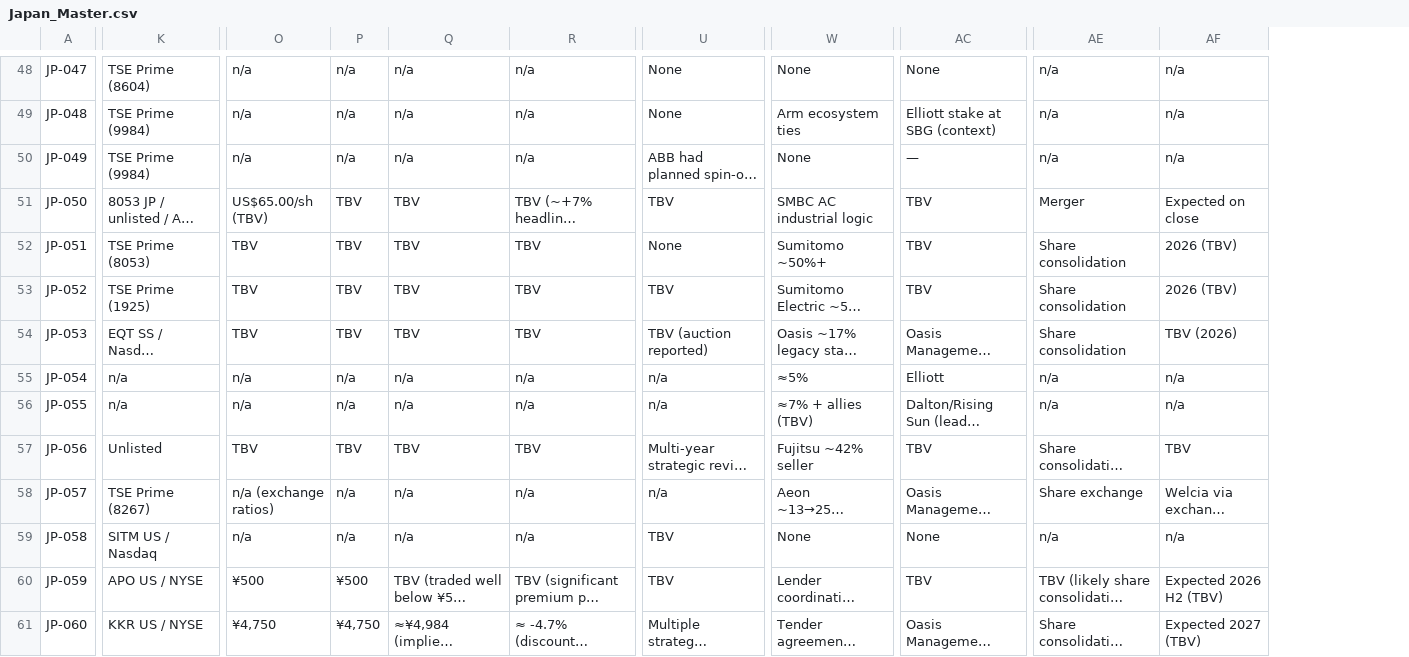
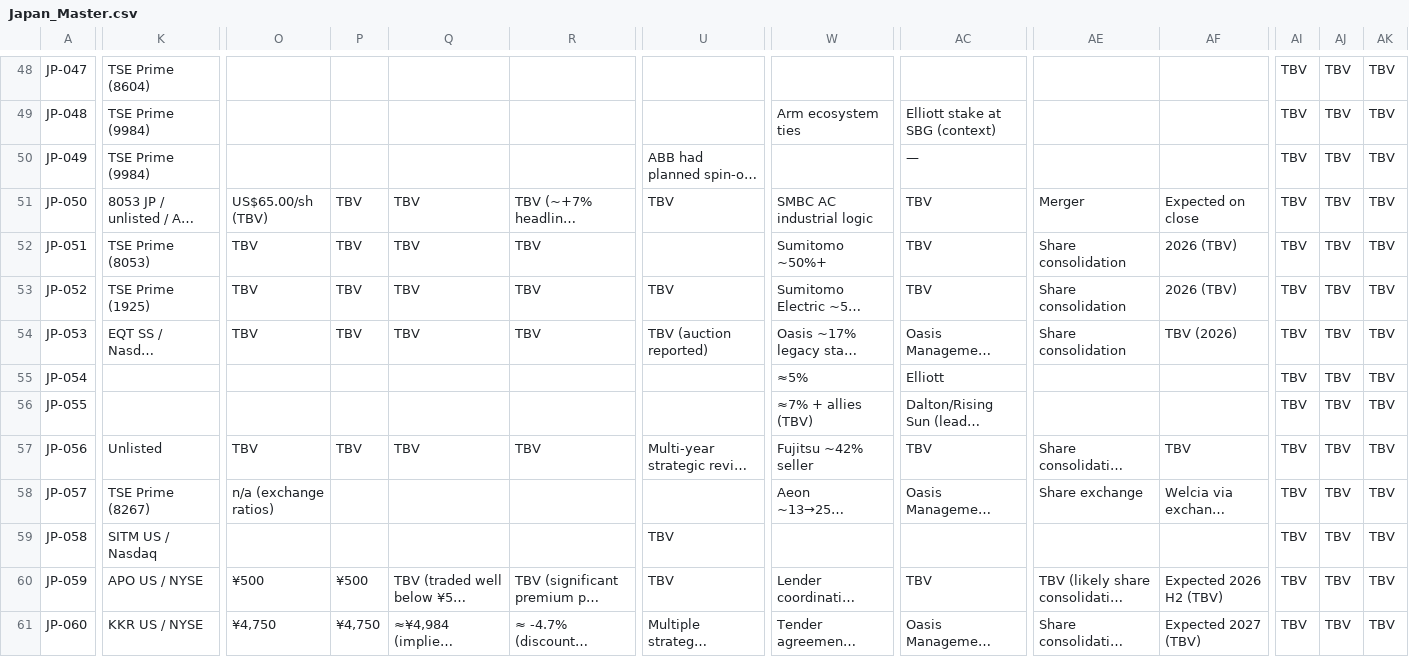
Before and after one commit to hliang852/vault, a CSV file: data/Japan_Master.csv, drawn as a sheet; only a part is shown, gaps mark what is left out; long unchanged cells end in …; the diff covers the shown part only; the diff names each change by its address in the sheet, - before the commit and + after, or states it on an @@ line.

```diff
--- a/data/Japan_Master.csv
+++ b/data/Japan_Master.csv
+column AI, rows 48-61: all TBV
+column AJ, rows 48-61: all TBV
+column AK, rows 48-61: all TBV
-O48:O50: n/a
+O48:O50: (empty)
-P48:P50: n/a
+P48:P50: (empty)
-Q48:Q50: n/a
+Q48:Q50: (empty)
-R48:R50: n/a
+R48:R50: (empty)
-U48:U49: None
+U48:U49: (empty)
-W48: None
+W48: (empty)
-AC48: None
+AC48: (empty)
-AE48:AE50: n/a
+AE48:AE50: (empty)
-AF48:AF50: n/a
+AF48:AF50: (empty)
-W50: None
+W50: (empty)
-U52: None
+U52: (empty)
-K55:K56: n/a
+K55:K56: (empty)
-O55:O56: n/a
+O55:O56: (empty)
-P55:P56: n/a
+P55:P56: (empty)
-Q55:Q56: n/a
+Q55:Q56: (empty)
-R55:R56: n/a
+R55:R56: (empty)
-U55:U56: n/a
+U55:U56: (empty)
-AE55:AE56: n/a
+AE55:AE56: (empty)
-AF55:AF56: n/a
+AF55:AF56: (empty)
-P58:P59: n/a
+P58:P59: (empty)
-Q58:Q59: n/a
+Q58:Q59: (empty)
-R58:R59: n/a
+R58:R59: (empty)
-U58: n/a
+U58: (empty)
-O59: n/a
+O59: (empty)
-W59: None
+W59: (empty)
-AC59: None
+AC59: (empty)
-AE59: n/a
+AE59: (empty)
-AF59: n/a
+AF59: (empty)
```
Also changed, not shown: 134 edited cells elsewhere in this file, data/Japan.csv, 11 other files.
